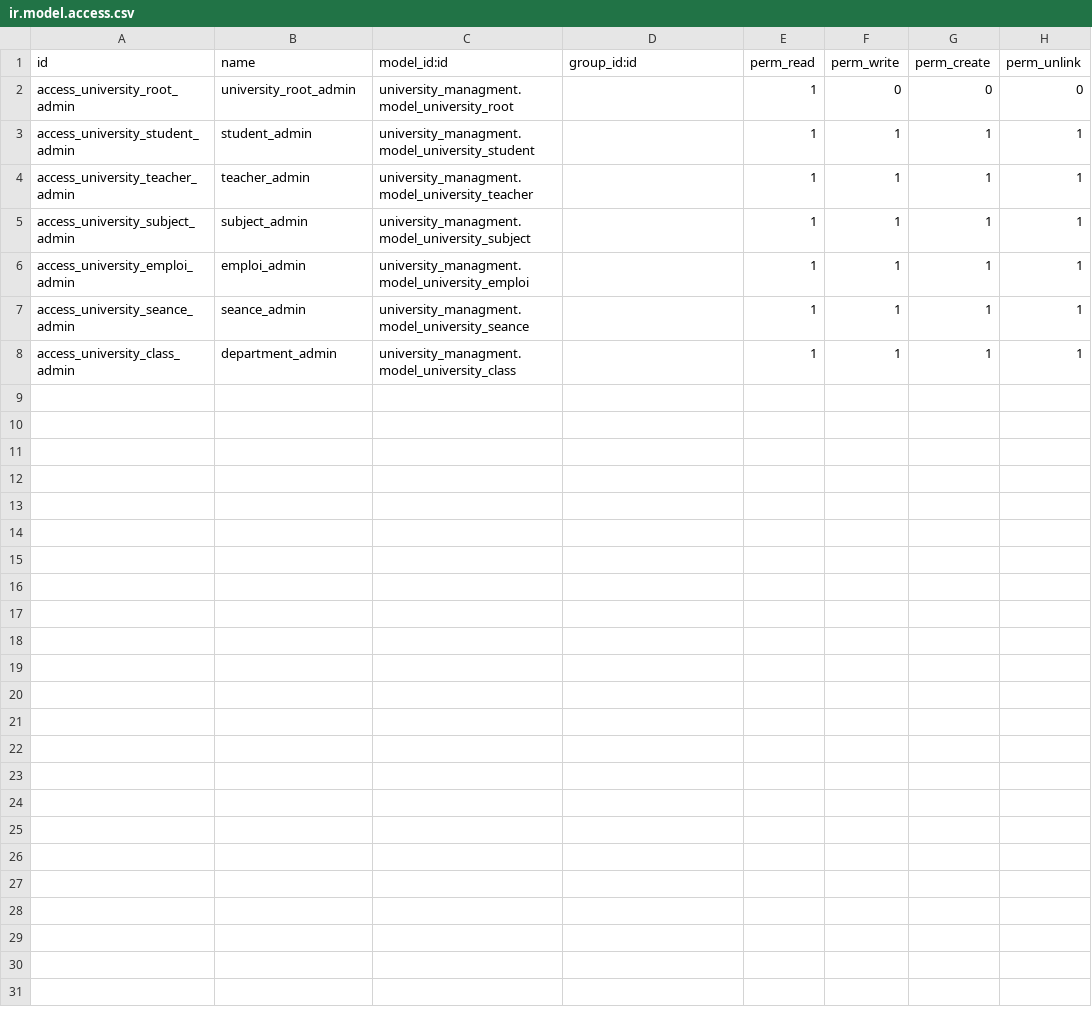
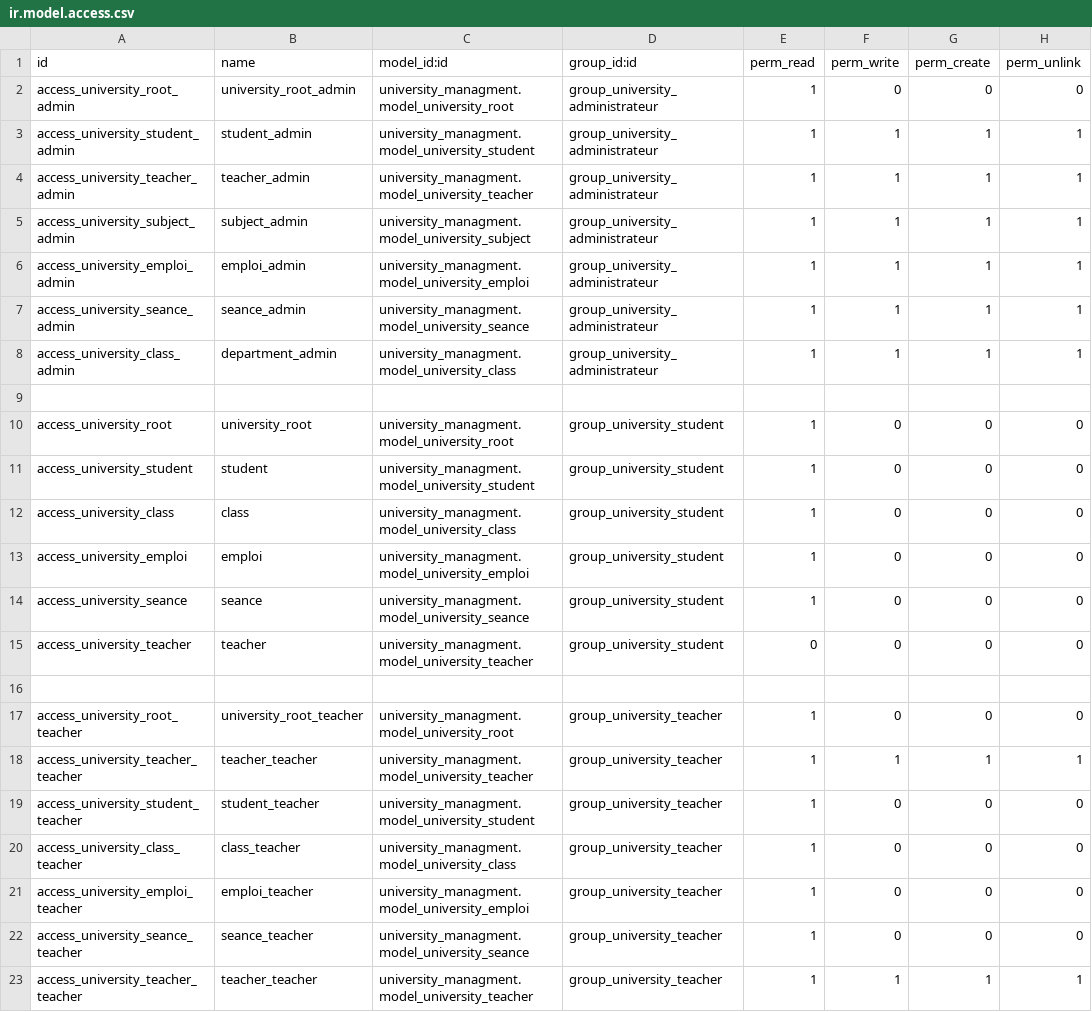
Before and after one commit to aziz123147/univ, a CSV file: security/ir.model.access.csv, drawn as a sheet.

```diff
--- a/security/ir.model.access.csv
+++ b/security/ir.model.access.csv
@@ -1,8 +1,23 @@
 id,name,model_id:id,group_id:id,perm_read,perm_write,perm_create,perm_unlink
-access_university_root_admin,university_root_admin,university_managment.model_university_root,,1,0,0,0
-access_university_student_admin,student_admin,university_managment.model_university_student,,1,1,1,1
-access_university_teacher_admin,teacher_admin,university_managment.model_university_teacher,,1,1,1,1
-access_university_subject_admin,subject_admin,university_managment.model_university_subject,,1,1,1,1
-access_university_emploi_admin,emploi_admin,university_managment.model_university_emploi,,1,1,1,1
-access_university_seance_admin,seance_admin,university_managment.model_university_seance,,1,1,1,1
-access_university_class_admin,department_admin,university_managment.model_university_class,,1,1,1,1
+access_university_root_admin,university_root_admin,university_managment.model_university_root,group_university_administrateur,1,0,0,0
+access_university_student_admin,student_admin,university_managment.model_university_student,group_university_administrateur,1,1,1,1
+access_university_teacher_admin,teacher_admin,university_managment.model_university_teacher,group_university_administrateur,1,1,1,1
+access_university_subject_admin,subject_admin,university_managment.model_university_subject,group_university_administrateur,1,1,1,1
+access_university_emploi_admin,emploi_admin,university_managment.model_university_emploi,group_university_administrateur,1,1,1,1
+access_university_seance_admin,seance_admin,university_managment.model_university_seance,group_university_administrateur,1,1,1,1
+access_university_class_admin,department_admin,university_managment.model_university_class,group_university_administrateur,1,1,1,1
+
+access_university_root,university_root,university_managment.model_university_root,group_university_student,1,0,0,0
+access_university_student,student,university_managment.model_university_student,group_university_student,1,0,0,0
+access_university_class,class,university_managment.model_university_class,group_university_student,1,0,0,0
+access_university_emploi,emploi,university_managment.model_university_emploi,group_university_student,1,0,0,0
+access_university_seance,seance,university_managment.model_university_seance,group_university_student,1,0,0,0
+access_university_teacher,teacher,university_managment.model_university_teacher,group_university_student,0,0,0,0
+
+access_university_root_teacher,university_root_teacher,university_managment.model_university_root,group_university_teacher,1,0,0,0
+access_university_teacher_teacher,teacher_teacher,university_managment.model_university_teacher,group_university_teacher,1,1,1,1
+access_university_student_teacher,student_teacher,university_managment.model_university_student,group_university_teacher,1,0,0,0
+access_university_class_teacher,class_teacher,university_managment.model_university_class,group_university_teacher,1,0,0,0
+access_university_emploi_teacher,emploi_teacher,university_managment.model_university_emploi,group_university_teacher,1,0,0,0
+access_university_seance_teacher,seance_teacher,university_managment.model_university_seance,group_university_teacher,1,0,0,0
+access_university_teacher_teacher,teacher_teacher,university_managment.model_university_teacher,group_university_teacher,1,1,1,1
```
Also changed, not shown: 2 other files.
